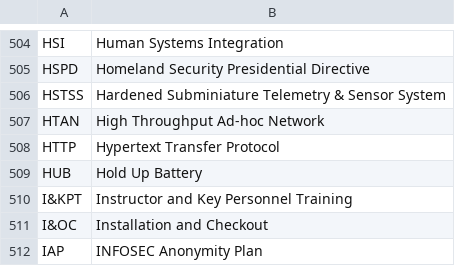
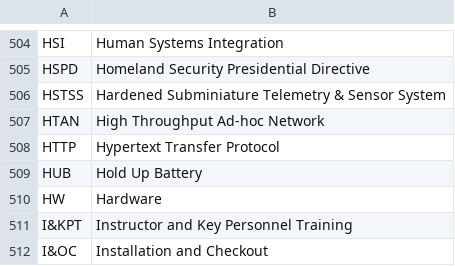
Before and after one commit to eliasquintero/acronym_manager, a TSV file: shared_acronyms.tsv, drawn as a sheet; only a part is shown, gaps mark what is left out; the shorter side is filled out with more unchanged rows.

Commit message:
Update acronym HW via AcronymManager

```diff
--- a/shared_acronyms.tsv
+++ b/shared_acronyms.tsv
@@ -509,2 +509,3 @@ HTTP	Hypertext Transfer Protocol
 HUB	Hold Up Battery
+HW	Hardware
 I&KPT	Instructor and Key Personnel Training
```
